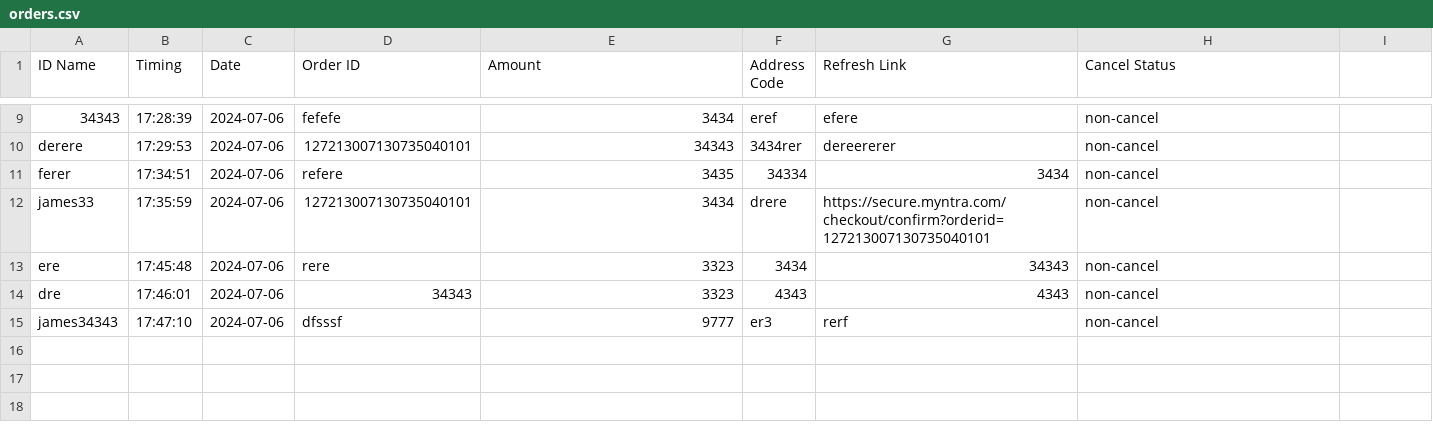
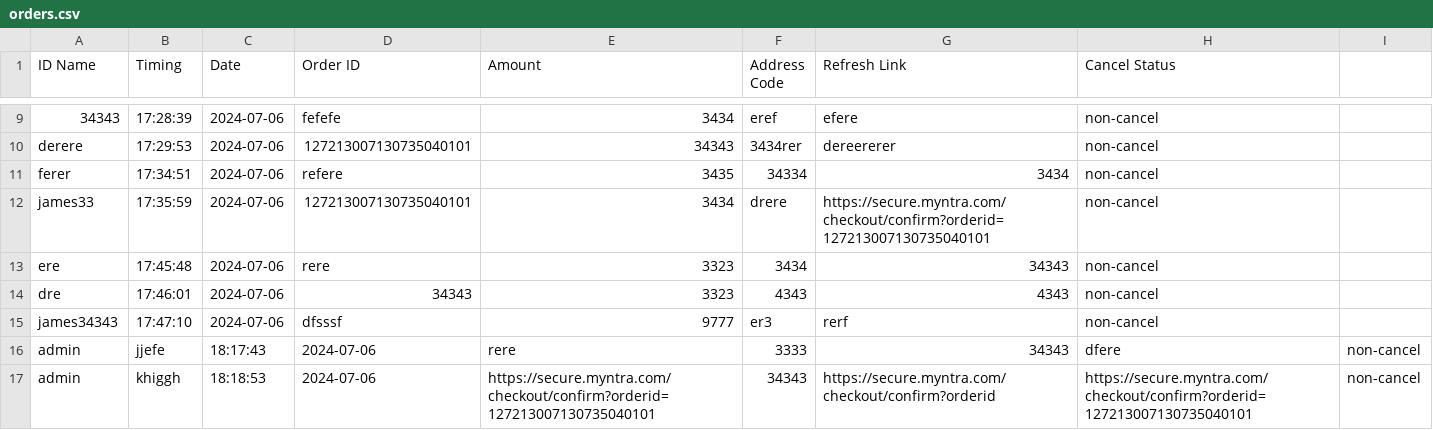
Before and after one commit to salmankhan1920/csv_form, a CSV file: orders.csv, drawn as a sheet; only a part is shown, gaps mark what is left out; the diff names each change by its address in the sheet, - before the commit and + after, or states it on an @@ line.

```diff
--- a/orders.csv
+++ b/orders.csv
+row 16: admin | jjefe | 18:17:43 | 2024-07-06 | rere | 3333 | 34343 | dfere | non-cancel
+row 17: admin | khiggh | 18:18:53 | 2024-07-06 | https://secure.myntra.com/checkout/confirm?orderid=127213007130735040101 | 34343 | https://secure.myntra.com/checkout/confirm?orderid | https://secure.myntra.com/checkout/confirm?orderid=127213007130735040101 | non-cancel
```
Also changed, not shown: 6 other files.
